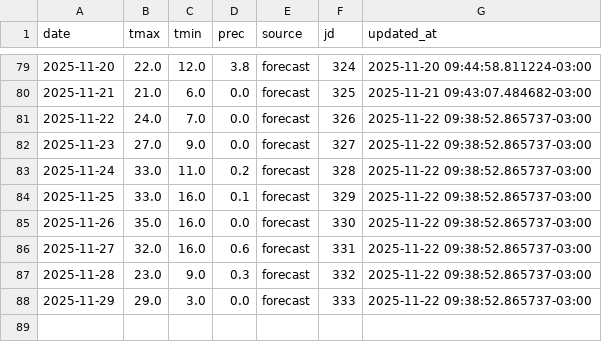
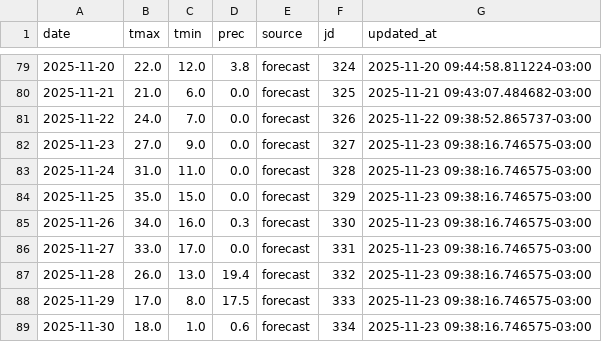
Before and after one commit to PREDWEEM/AVEFA2, a CSV file: meteo_history.csv, drawn as a sheet; only a part is shown, gaps mark what is left out.

```diff
--- a/meteo_history.csv
+++ b/meteo_history.csv
@@ -81,8 +81,9 @@ date,tmax,tmin,prec,source,jd,updated_at
 2025-11-22,24.0,7.0,0.0,forecast,326,2025-11-22 09:38:52.865737-03:00
-2025-11-23,27.0,9.0,0.0,forecast,327,2025-11-22 09:38:52.865737-03:00
-2025-11-24,33.0,11.0,0.2,forecast,328,2025-11-22 09:38:52.865737-03:00
-2025-11-25,33.0,16.0,0.1,forecast,329,2025-11-22 09:38:52.865737-03:00
-2025-11-26,35.0,16.0,0.0,forecast,330,2025-11-22 09:38:52.865737-03:00
-2025-11-27,32.0,16.0,0.6,forecast,331,2025-11-22 09:38:52.865737-03:00
-2025-11-28,23.0,9.0,0.3,forecast,332,2025-11-22 09:38:52.865737-03:00
-2025-11-29,29.0,3.0,0.0,forecast,333,2025-11-22 09:38:52.865737-03:00
+2025-11-23,27.0,9.0,0.0,forecast,327,2025-11-23 09:38:16.746575-03:00
+2025-11-24,31.0,11.0,0.0,forecast,328,2025-11-23 09:38:16.746575-03:00
+2025-11-25,35.0,15.0,0.0,forecast,329,2025-11-23 09:38:16.746575-03:00
+2025-11-26,34.0,16.0,0.3,forecast,330,2025-11-23 09:38:16.746575-03:00
+2025-11-27,33.0,17.0,0.0,forecast,331,2025-11-23 09:38:16.746575-03:00
+2025-11-28,26.0,13.0,19.4,forecast,332,2025-11-23 09:38:16.746575-03:00
+2025-11-29,17.0,8.0,17.5,forecast,333,2025-11-23 09:38:16.746575-03:00
+2025-11-30,18.0,1.0,0.6,forecast,334,2025-11-23 09:38:16.746575-03:00
```
Also changed, not shown: data/meteo_daily.csv.
